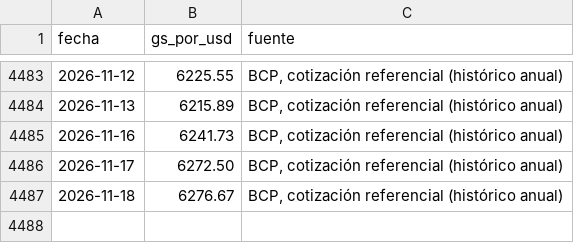
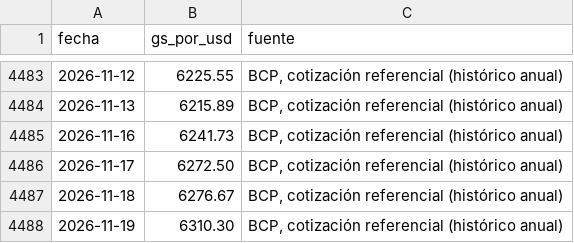
Before and after one commit to alanhlopez/petropar-tracker, a CSV file: data/tipo_cambio.csv, drawn as a sheet; only a part is shown, gaps mark what is left out.

```diff
--- a/data/tipo_cambio.csv
+++ b/data/tipo_cambio.csv
@@ -4487 +4487,2 @@ fecha,gs_por_usd,fuente
 2026-11-18,6276.67,"BCP, cotización referencial (histórico anual)"
+2026-11-19,6310.30,"BCP, cotización referencial (histórico anual)"
```
Also changed, not shown: 1 other file.
